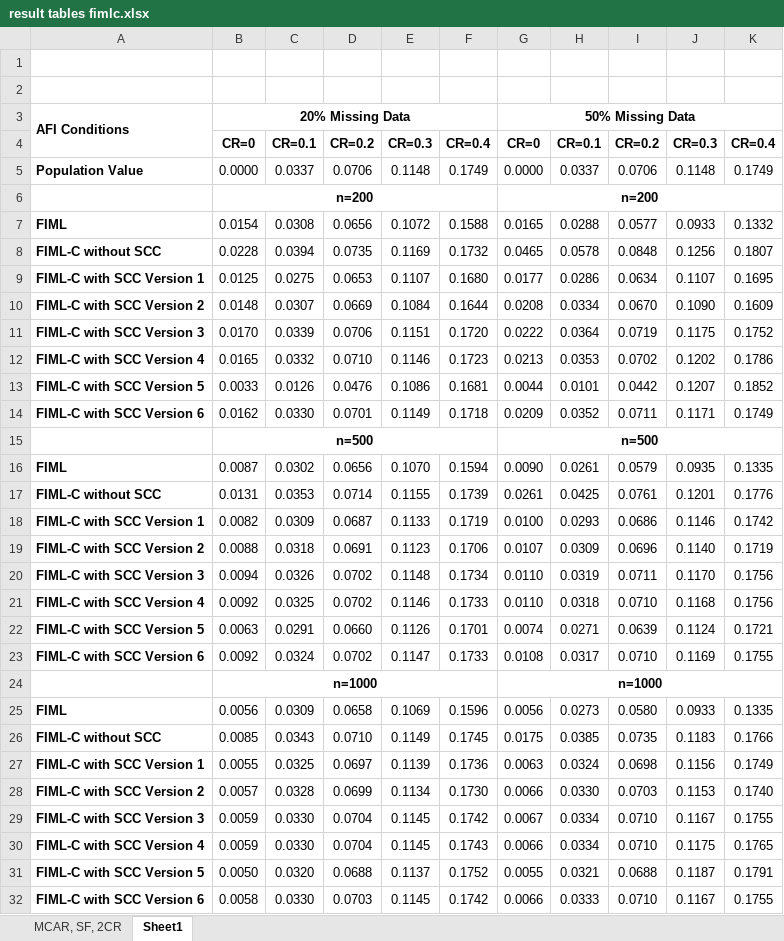
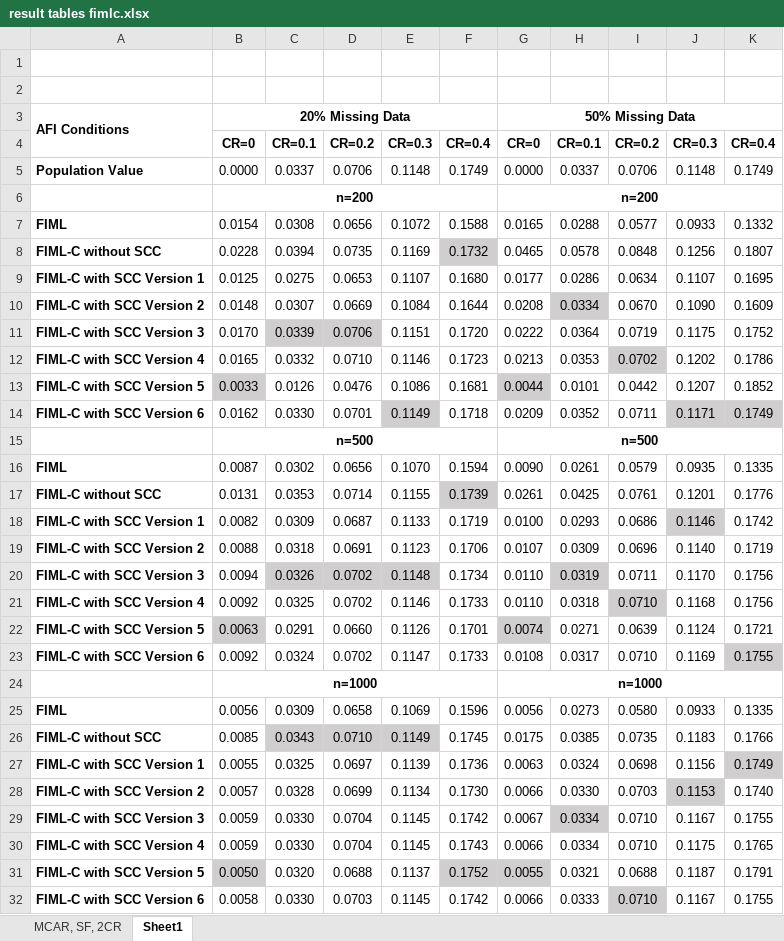
Before and after one commit to cathyxijuan/missing-data-project-2, an Excel workbook: Simu results FIMLC/result tables fimlc.xlsx, sheet Sheet1, drawn as a sheet; values as stored, in another font and other column widths than the file's, no borders; the diff names each change by its address in the sheet, - before the commit and + after, or states it on an @@ line.

```diff
--- a/Simu results FIMLC/result tables fimlc.xlsx (sheet Sheet1)
+++ b/Simu results FIMLC/result tables fimlc.xlsx (sheet Sheet1)
-F8 fill: none
+F8 fill: #D0CECE
-H10 fill: none
+H10 fill: #D0CECE
-C11:D11 fill: none
+C11:D11 fill: #D0CECE
-I12 fill: none
+I12 fill: #D0CECE
-B13 fill: none
+B13 fill: #D0CECE
-G13 fill: none
+G13 fill: #D0CECE
-E14 fill: none
+E14 fill: #D0CECE
-J14:K14 fill: none
+J14:K14 fill: #D0CECE
-F17 fill: none
+F17 fill: #D0CECE
-J18 fill: none
+J18 fill: #D0CECE
-C20:E20 fill: none
+C20:E20 fill: #D0CECE
-H20 fill: none
+H20 fill: #D0CECE
-I21 fill: none
+I21 fill: #D0CECE
-B22 fill: none
+B22 fill: #D0CECE
-G22 fill: none
+G22 fill: #D0CECE
-K23 fill: none
+K23 fill: #D0CECE
-C26:E26 fill: none
+C26:E26 fill: #D0CECE
-K27 fill: none
+K27 fill: #D0CECE
-J28 fill: none
+J28 fill: #D0CECE
-H29 fill: none
+H29 fill: #D0CECE
-B31 fill: none
+B31 fill: #D0CECE
-F31:G31 fill: none
+F31:G31 fill: #D0CECE
-I32 fill: none
+I32 fill: #D0CECE
```
Also changed, not shown: Simu results FIMLC/._result tables fimlc.xlsx, 44 other files.
